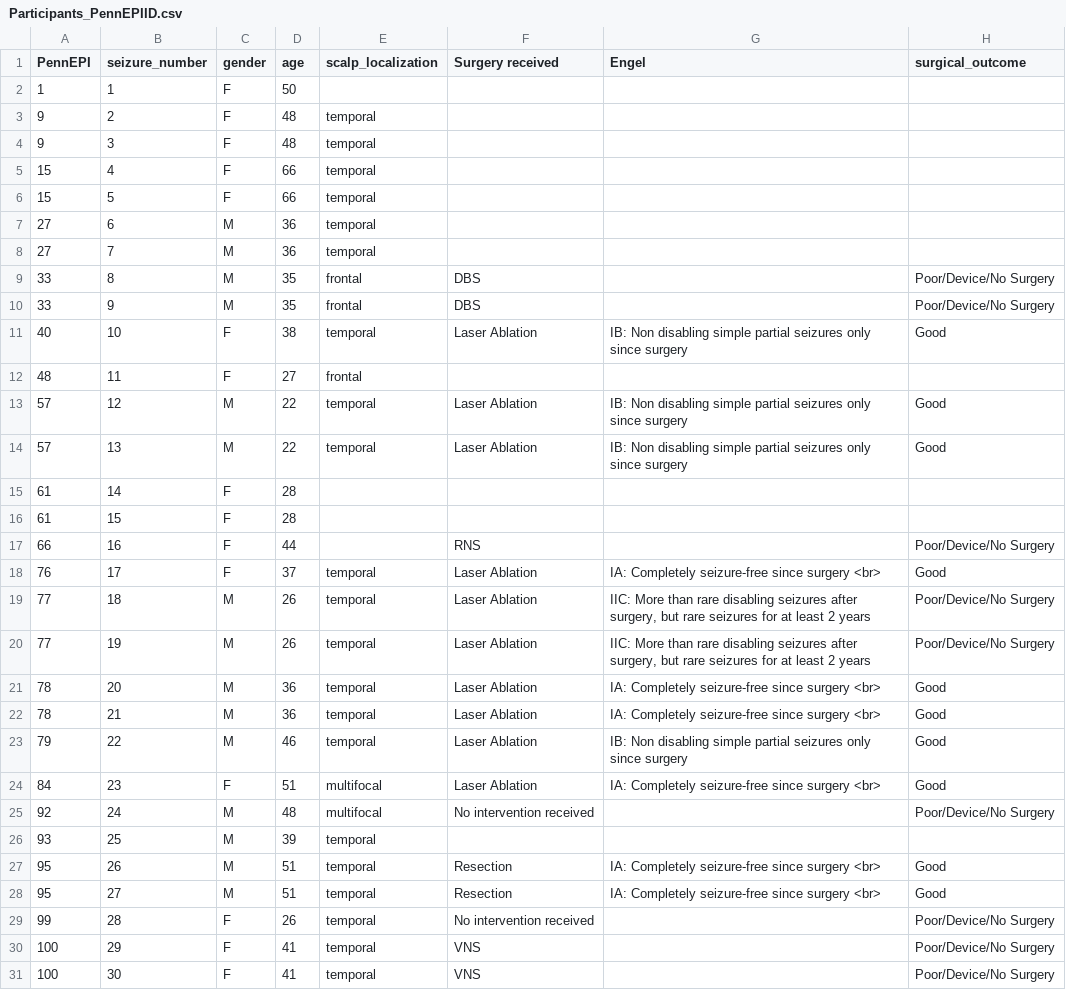
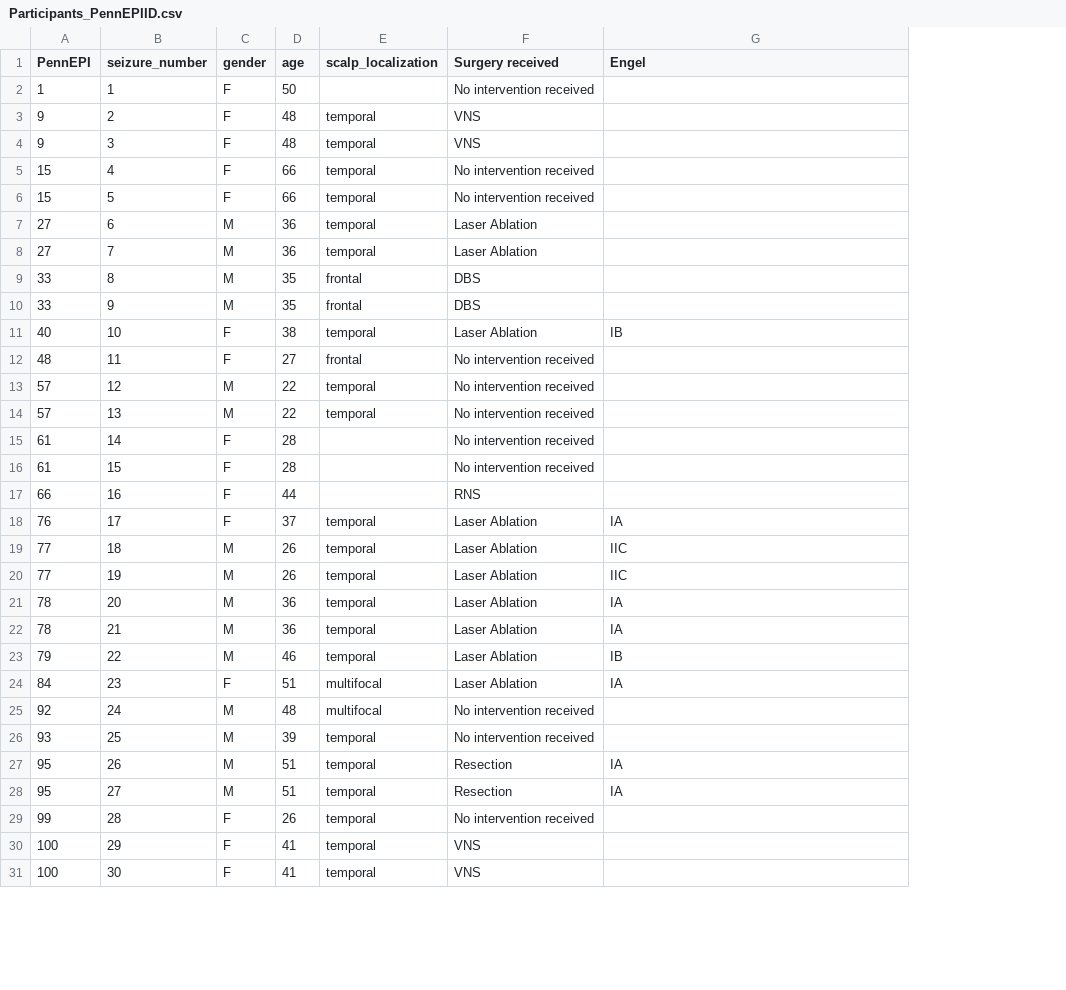
Before and after one commit to penn-cnt/scalp_seizure_annotation, a CSV file: dataset/Participants_PennEPIID.csv, drawn as a sheet; only a part is shown; the diff covers the shown part only; the diff names each change by its address in the sheet, - before the commit and + after, or states it on an @@ line.

```diff
--- a/dataset/Participants_PennEPIID.csv
+++ b/dataset/Participants_PennEPIID.csv
-column H (surgical_outcome), rows 9-31: Poor/Device/No Surgery | Poor/Device/No Surgery | Good |  | Good | Good |  |  | Poor/Device/No Surgery | Good | Poor/Device/No Surgery | Poor/Device/No Surgery | Good | Good | Good | Good | Poor/Device/No Surgery |  | Good | Good | Poor/Device/No Surgery | Poor/Device/No Surgery | Poor/Device/No Surgery
-F2 (Surgery received): (empty)
+F2 (Surgery received): No intervention received
-F3:F4 (Surgery received): (empty)
+F3:F4 (Surgery received): VNS
-F5:F6 (Surgery received): (empty)
+F5:F6 (Surgery received): No intervention received
-F7:F8 (Surgery received): (empty)
+F7:F8 (Surgery received): Laser Ablation
-G11 (Engel): IB: Non disabling simple partial seizures only since surgery
+G11 (Engel): IB
-F12 (Surgery received): (empty)
+F12 (Surgery received): No intervention received
-F13:F14 (Surgery received): Laser Ablation
+F13:F14 (Surgery received): No intervention received
-G13:G14 (Engel): IB: Non disabling simple partial seizures only since surgery
+G13:G14 (Engel): (empty)
-F15:F16 (Surgery received): (empty)
+F15:F16 (Surgery received): No intervention received
-G18 (Engel): IA: Completely seizure-free since surgery <br>
+G18 (Engel): IA
-G19:G20 (Engel): IIC: More than rare disabling seizures after surgery, but rare seizures for at least 2 years
+G19:G20 (Engel): IIC
-G21:G22 (Engel): IA: Completely seizure-free since surgery <br>
+G21:G22 (Engel): IA
-G23 (Engel): IB: Non disabling simple partial seizures only since surgery
+G23 (Engel): IB
-G24 (Engel): IA: Completely seizure-free since surgery <br>
+G24 (Engel): IA
-F26 (Surgery received): (empty)
+F26 (Surgery received): No intervention received
-G27:G28 (Engel): IA: Completely seizure-free since surgery <br>
+G27:G28 (Engel): IA
```
Also changed, not shown: 23 edited cells elsewhere in this file, 3 other files.
